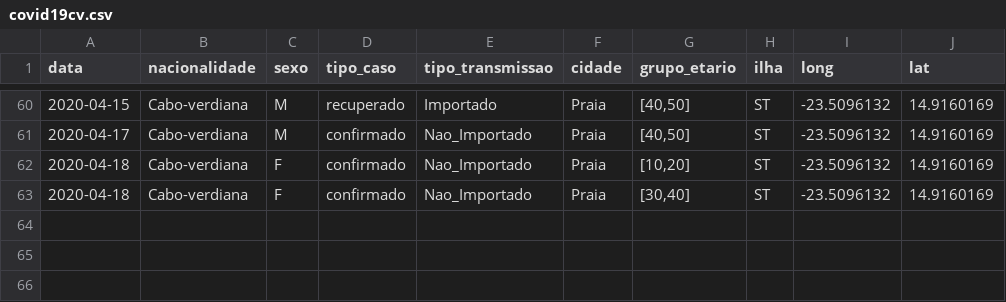
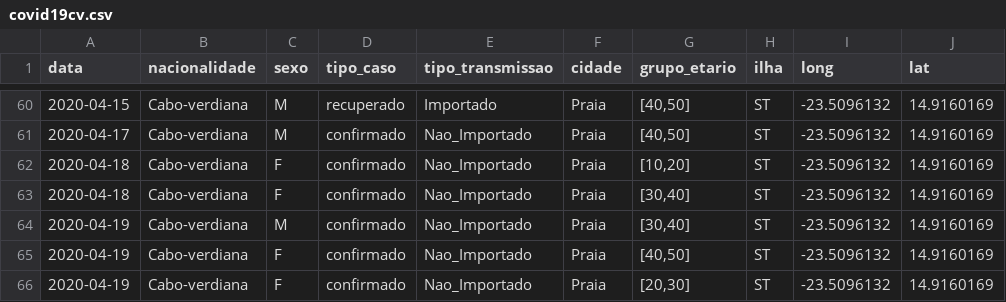
Before and after one commit to marovski/covid19cvdata, a CSV file: data-raw/csv/covid19cv.csv, drawn as a sheet; only a part is shown, gaps mark what is left out.

Commit message:
Update cases data

```diff
--- a/data-raw/csv/covid19cv.csv
+++ b/data-raw/csv/covid19cv.csv
@@ -63 +63,4 @@
 2020-04-18,"Cabo-verdiana","F","confirmado","Nao_Importado","Praia","[30,40]","ST",-23.5096132,14.9160169
+2020-04-19,"Cabo-verdiana","M","confirmado","Nao_Importado","Praia","[30,40]","ST",-23.5096132,14.9160169
+2020-04-19,"Cabo-verdiana","F","confirmado","Nao_Importado","Praia","[40,50]","ST",-23.5096132,14.9160169
+2020-04-19,"Cabo-verdiana","F","confirmado","Nao_Importado","Praia","[20,30]","ST",-23.5096132,14.9160169
```
Also changed, not shown: 6 other files.
